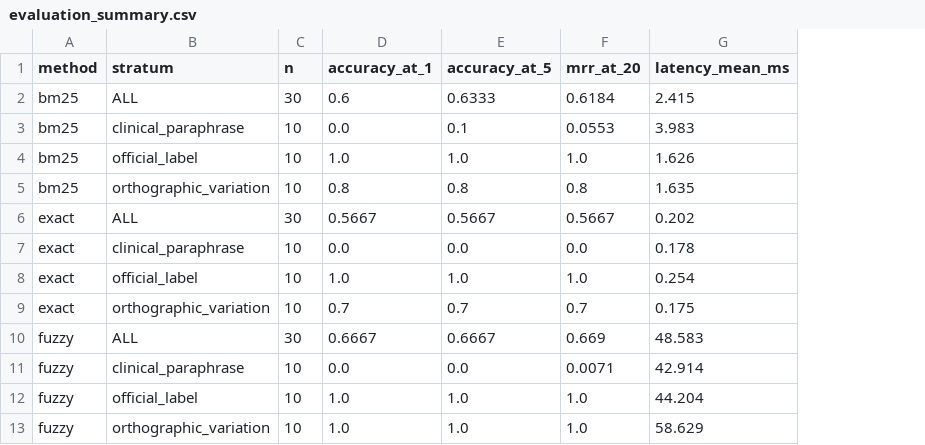
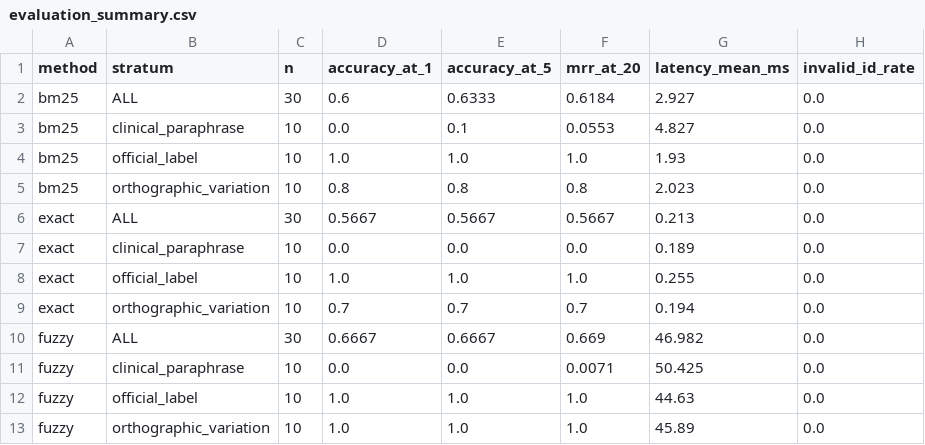
Before and after one commit to OdimarFalcao/hpo-ptbr-lab, a CSV file: data/results/evaluation_summary.csv, drawn as a sheet; the diff names each change by its address in the sheet, - before the commit and + after, or states it on an @@ line.

```diff
--- a/data/results/evaluation_summary.csv
+++ b/data/results/evaluation_summary.csv
+column H (invalid_id_rate), rows 2-13: all 0.0
-G2 (latency_mean_ms): 2.415
+G2 (latency_mean_ms): 2.927
-G3 (latency_mean_ms): 3.983
+G3 (latency_mean_ms): 4.827
-G4 (latency_mean_ms): 1.626
+G4 (latency_mean_ms): 1.93
-G5 (latency_mean_ms): 1.635
+G5 (latency_mean_ms): 2.023
-G6 (latency_mean_ms): 0.202
+G6 (latency_mean_ms): 0.213
-G7 (latency_mean_ms): 0.178
+G7 (latency_mean_ms): 0.189
-G8 (latency_mean_ms): 0.254
+G8 (latency_mean_ms): 0.255
-G9 (latency_mean_ms): 0.175
+G9 (latency_mean_ms): 0.194
-G10 (latency_mean_ms): 48.583
+G10 (latency_mean_ms): 46.982
-G11 (latency_mean_ms): 42.914
+G11 (latency_mean_ms): 50.425
-G12 (latency_mean_ms): 44.204
+G12 (latency_mean_ms): 44.63
-G13 (latency_mean_ms): 58.629
+G13 (latency_mean_ms): 45.89
```
Also changed, not shown: data/results/evaluation_details.csv, 29 other files.
